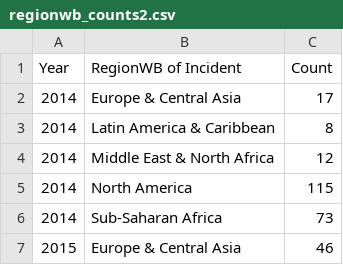
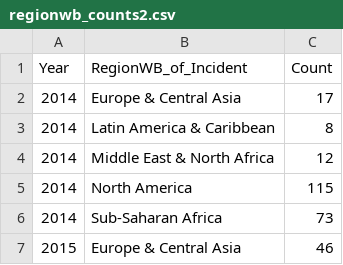
Before and after one commit to RealSakifAbdullah/FIT3179_Assignment2, a CSV file: data/regionwb_counts2.csv, drawn as a sheet; only a part is shown.

Commit message:
updated column name

```diff
--- a/data/regionwb_counts2.csv
+++ b/data/regionwb_counts2.csv
@@ -1,2 +1,2 @@
-Year,RegionWB of Incident,Count
+Year,RegionWB_of_Incident,Count
 2014,Europe & Central Asia,17
```
